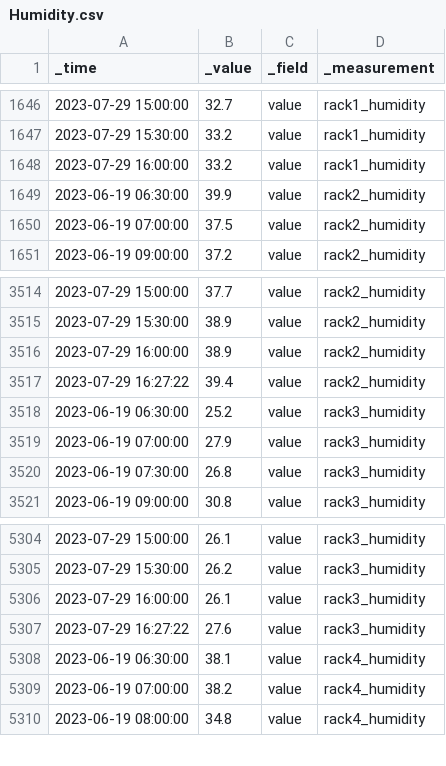
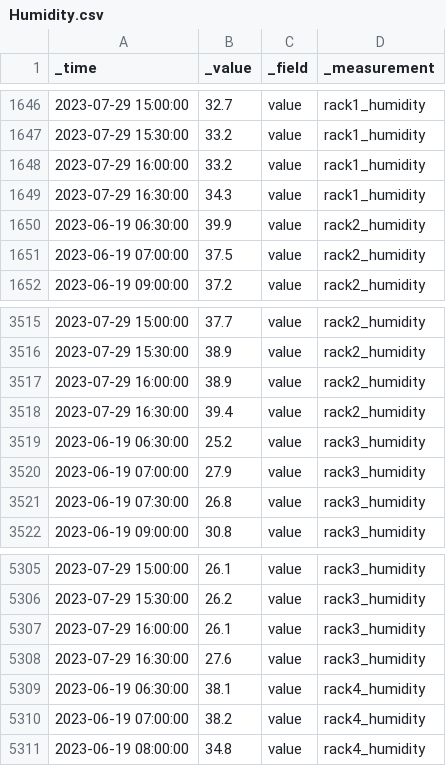
Before and after one commit to danialhbma/ITP-SE12-Power-Monitoring, a CSV file: analysis/data/Humidity.csv, drawn as a sheet; only a part is shown, gaps mark what is left out.

```diff
--- a/analysis/data/Humidity.csv
+++ b/analysis/data/Humidity.csv
@@ -1648,2 +1648,3 @@ _time,_value,_field,_measurement
 2023-07-29 16:00:00,33.2,value,rack1_humidity
+2023-07-29 16:30:00,34.3,value,rack1_humidity
 2023-06-19 06:30:00,39.9,value,rack2_humidity
@@ -3516,3 +3517,3 @@ _time,_value,_field,_measurement
 2023-07-29 16:00:00,38.9,value,rack2_humidity
-2023-07-29 16:27:22,39.4,value,rack2_humidity
+2023-07-29 16:30:00,39.4,value,rack2_humidity
 2023-06-19 06:30:00,25.2,value,rack3_humidity
@@ -5306,3 +5307,3 @@ _time,_value,_field,_measurement
 2023-07-29 16:00:00,26.1,value,rack3_humidity
-2023-07-29 16:27:22,27.6,value,rack3_humidity
+2023-07-29 16:30:00,27.6,value,rack3_humidity
 2023-06-19 06:30:00,38.1,value,rack4_humidity
```
Also changed, not shown: analysis/data/CO2.csv, analysis/data/Light.csv, 10 other files.
